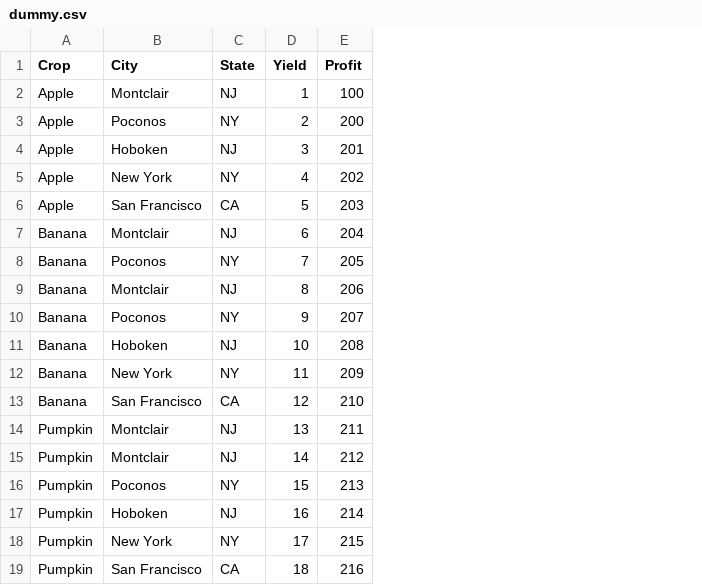
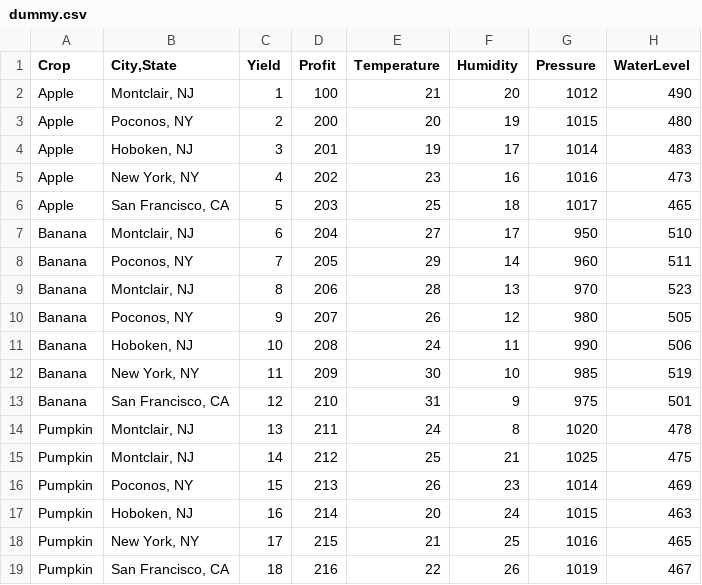
Before and after one commit to roccopolimen/IEEE-EWB-Hackathon-Fall-2019, a CSV file: plots/dummy.csv, drawn as a sheet; removed rows and columns are numbered as before the commit, all else as after; the diff names each change by its address in the sheet, - before the commit and + after, or states it on an @@ line.

```diff
--- a/plots/dummy.csv
+++ b/plots/dummy.csv
-column B (City), rows 2-19: Montclair | Poconos | Hoboken | New York | San Francisco | Montclair | Poconos | Montclair | Poconos | Hoboken | New York | San Francisco | Montclair | Montclair | Poconos | Hoboken | New York | San Francisco
-column C (State), rows 2-19: NJ | NY | NJ | NY | CA | NJ | NY | NJ | NY | NJ | NY | CA | NJ | NJ | NY | NJ | NY | CA
+column B (City,State), rows 2-19: Montclair, NJ | Poconos, NY | Hoboken, NJ | New York, NY | San Francisco, CA | Montclair, NJ | Poconos, NY | Montclair, NJ | Poconos, NY | Hoboken, NJ | New York, NY | San Francisco, CA | Montclair, NJ | Montclair, NJ | Poconos, NY | Hoboken, NJ | New York, NY | San Francisco, CA
+column E (Temperature), rows 2-19: 21 | 20 | 19 | 23 | 25 | 27 | 29 | 28 | 26 | 24 | 30 | 31 | 24 | 25 | 26 | 20 | 21 | 22
+column F (Humidity), rows 2-19: 20 | 19 | 17 | 16 | 18 | 17 | 14 | 13 | 12 | 11 | 10 | 9 | 8 | 21 | 23 | 24 | 25 | 26
+column G (Pressure), rows 2-19: 1012 | 1015 | 1014 | 1016 | 1017 | 950 | 960 | 970 | 980 | 990 | 985 | 975 | 1020 | 1025 | 1014 | 1015 | 1016 | 1019
+column H (WaterLevel), rows 2-19: 490 | 480 | 483 | 473 | 465 | 510 | 511 | 523 | 505 | 506 | 519 | 501 | 478 | 475 | 469 | 463 | 465 | 467
```
Also changed, not shown: 20 other files.
